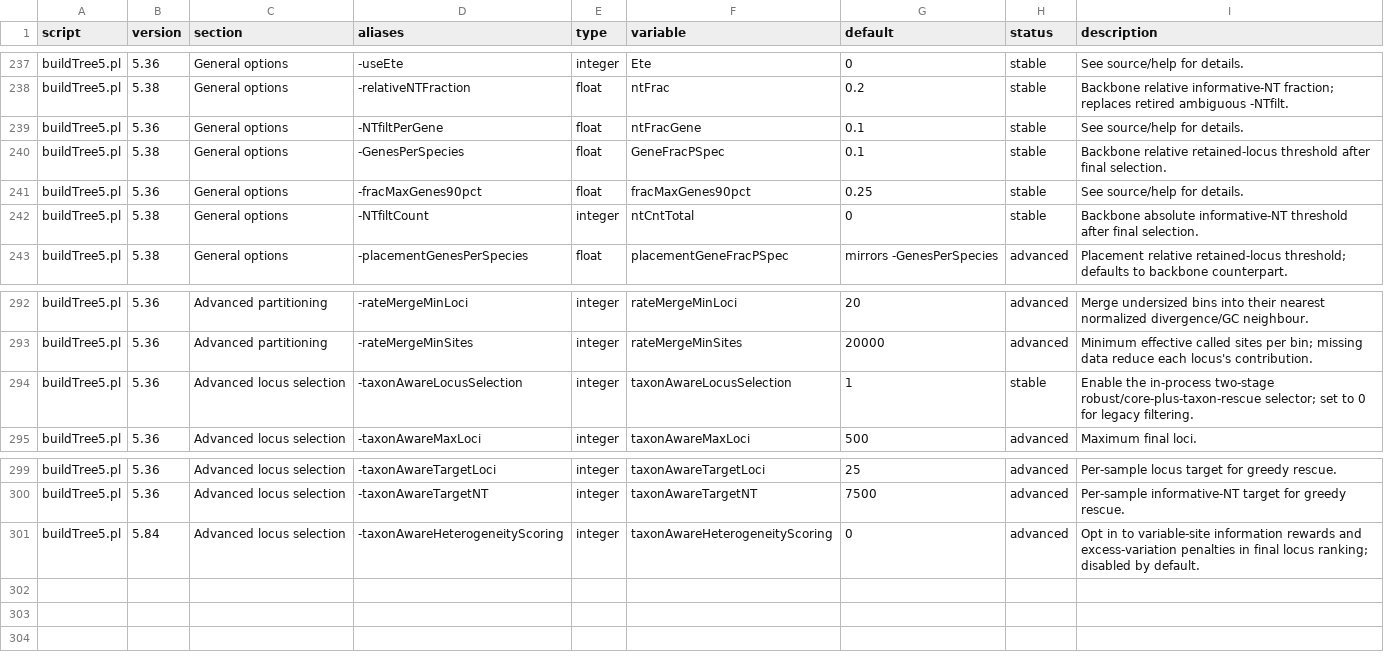
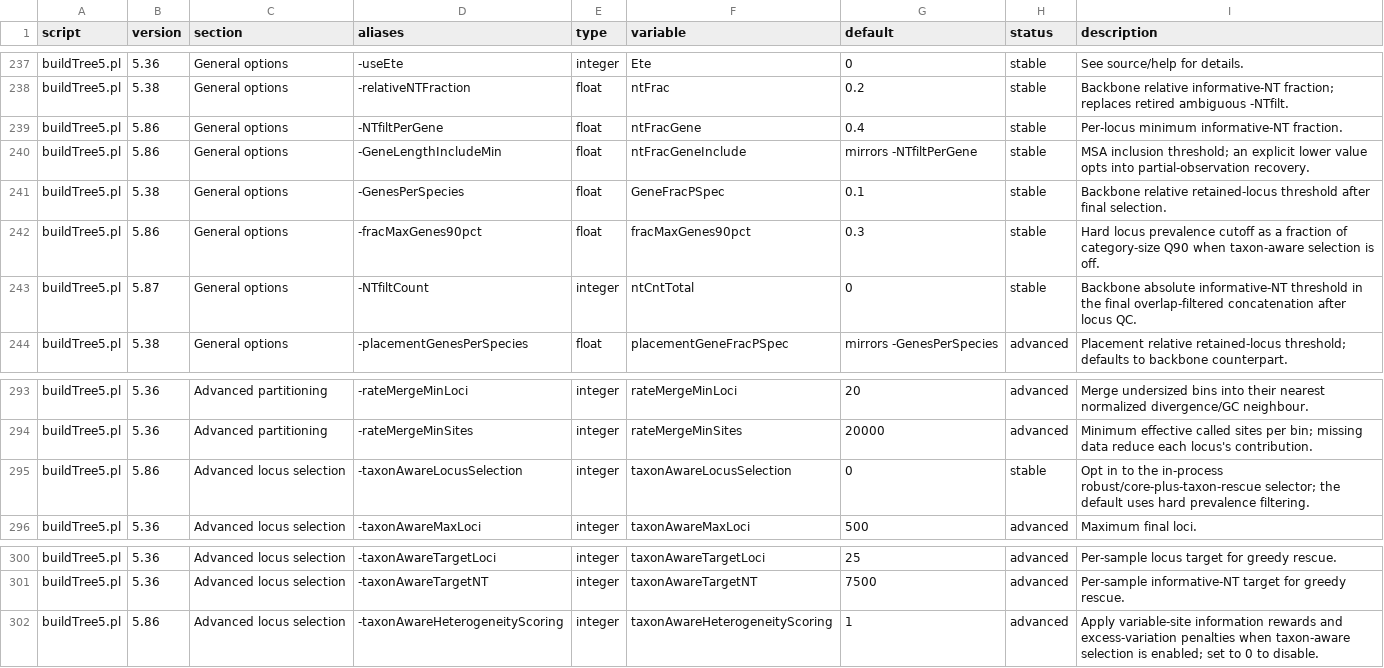
Before and after one commit to hildebra/MATAFILER4, a TSV file: docs/MATAFILER_flag_inventory.tsv, drawn as a sheet; only a part is shown, gaps mark what is left out.

```diff
--- a/docs/MATAFILER_flag_inventory.tsv
+++ b/docs/MATAFILER_flag_inventory.tsv
@@ -238,6 +238,7 @@ buildTree5.pl	5.36	General options	-useEte	integer	Ete	0	stable	See source/help
 buildTree5.pl	5.38	General options	-relativeNTFraction	float	ntFrac	0.2	stable	Backbone relative informative-NT fraction; replaces retired ambiguous -NTfilt.
-buildTree5.pl	5.36	General options	-NTfiltPerGene	float	ntFracGene	0.1	stable	See source/help for details.
+buildTree5.pl	5.86	General options	-NTfiltPerGene	float	ntFracGene	0.4	stable	Per-locus minimum informative-NT fraction.
+buildTree5.pl	5.86	General options	-GeneLengthIncludeMin	float	ntFracGeneInclude	mirrors -NTfiltPerGene	stable	MSA inclusion threshold; an explicit lower value opts into partial-observation recovery.
 buildTree5.pl	5.38	General options	-GenesPerSpecies	float	GeneFracPSpec	0.1	stable	Backbone relative retained-locus threshold after final selection.
-buildTree5.pl	5.36	General options	-fracMaxGenes90pct	float	fracMaxGenes90pct	0.25	stable	See source/help for details.
-buildTree5.pl	5.38	General options	-NTfiltCount	integer	ntCntTotal	0	stable	Backbone absolute informative-NT threshold after final selection.
+buildTree5.pl	5.86	General options	-fracMaxGenes90pct	float	fracMaxGenes90pct	0.3	stable	Hard locus prevalence cutoff as a fraction of category-size Q90 when taxon-aware selection is off.
+buildTree5.pl	5.87	General options	-NTfiltCount	integer	ntCntTotal	0	stable	Backbone absolute informative-NT threshold in the final overlap-filtered concatenation after locus QC.
 buildTree5.pl	5.38	General options	-placementGenesPerSpecies	float	placementGeneFracPSpec	mirrors -GenesPerSpecies	advanced	Placement relative retained-locus threshold; defaults to backbone counterpart.
@@ -293,3 +294,3 @@ buildTree5.pl	5.36	Advanced partitioning	-rateMergeMinLoci	integer	rateMergeMinL
 buildTree5.pl	5.36	Advanced partitioning	-rateMergeMinSites	integer	rateMergeMinSites	20000	advanced	Minimum effective called sites per bin; missing data reduce each locus's contribution.
-buildTree5.pl	5.36	Advanced locus selection	-taxonAwareLocusSelection	integer	taxonAwareLocusSelection	1	stable	Enable the in-process two-stage robust/core-plus-taxon-rescue selector; set to 0 for legacy filtering.
+buildTree5.pl	5.86	Advanced locus selection	-taxonAwareLocusSelection	integer	taxonAwareLocusSelection	0	stable	Opt in to the in-process robust/core-plus-taxon-rescue selector; the default uses hard prevalence filtering.
 buildTree5.pl	5.36	Advanced locus selection	-taxonAwareMaxLoci	integer	taxonAwareMaxLoci	500	advanced	Maximum final loci.
@@ -300,2 +301,2 @@ buildTree5.pl	5.36	Advanced locus selection	-taxonAwareTargetLoci	integer	taxonA
 buildTree5.pl	5.36	Advanced locus selection	-taxonAwareTargetNT	integer	taxonAwareTargetNT	7500	advanced	Per-sample informative-NT target for greedy rescue.
-buildTree5.pl	5.84	Advanced locus selection	-taxonAwareHeterogeneityScoring	integer	taxonAwareHeterogeneityScoring	0	advanced	Opt in to variable-site information rewards and excess-variation penalties in final locus ranking; disabled by default.
+buildTree5.pl	5.86	Advanced locus selection	-taxonAwareHeterogeneityScoring	integer	taxonAwareHeterogeneityScoring	1	advanced	Apply variable-site information rewards and excess-variation penalties when taxon-aware selection is enabled; set to 0 to disable.
```
Also changed, not shown: 10 other files.
